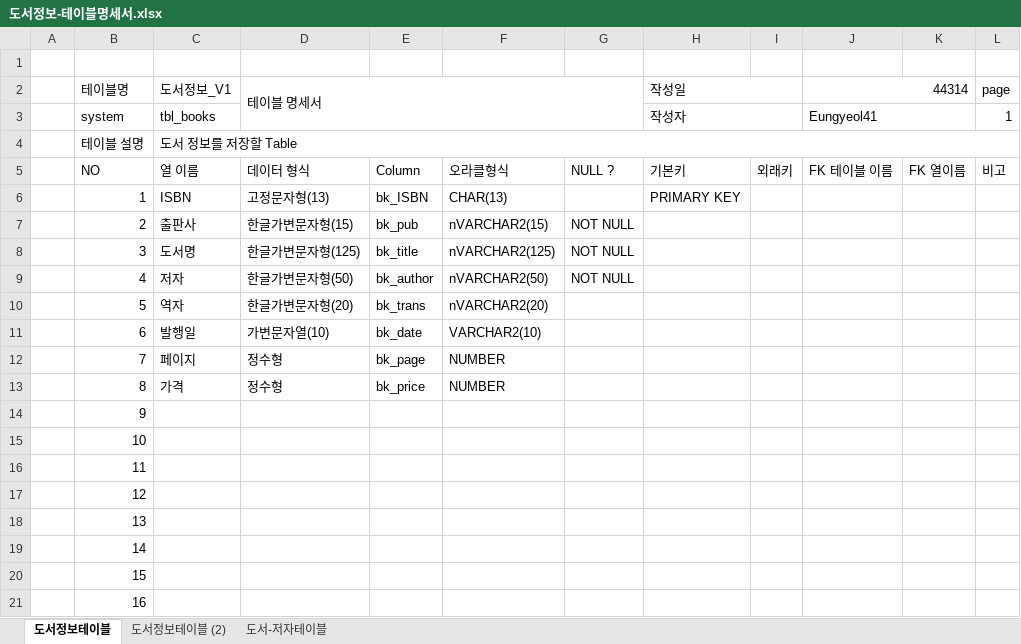
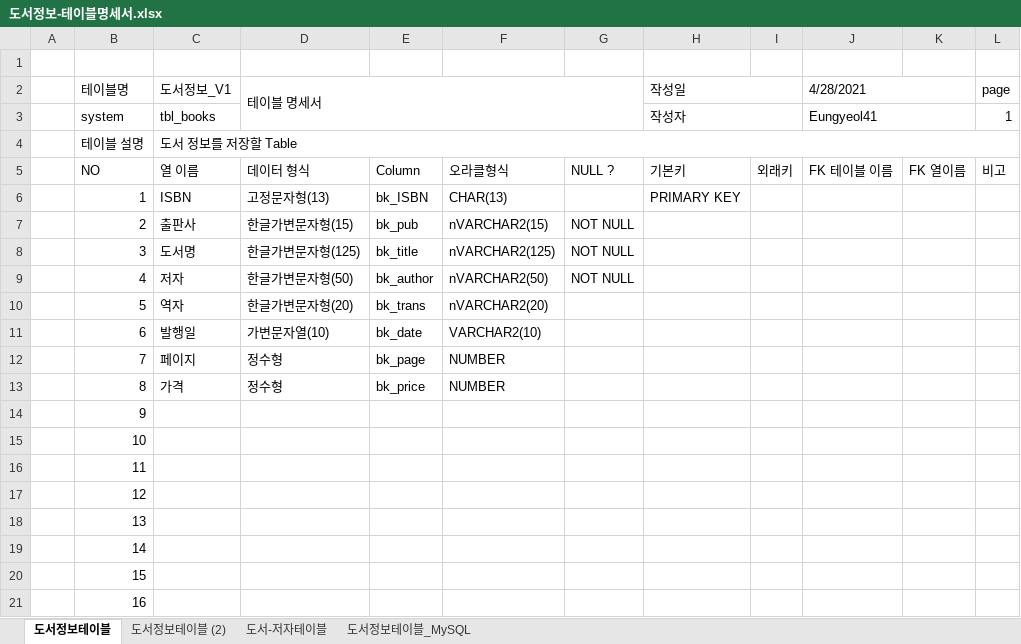
Before and after one commit to Eungyeol41/Biz_403_2021_04_DBMS, an Excel workbook: 도서정보/도서정보-테이블명세서.xlsx, sheet 도서정보테이블, drawn as a sheet; values as stored, in another font and other column widths than the file's, no cell formats; the diff names each change by its address in the sheet, - before the commit and + after, or states it on an @@ line.

```diff
--- a/도서정보/도서정보-테이블명세서.xlsx (sheet 도서정보테이블)
+++ b/도서정보/도서정보-테이블명세서.xlsx (sheet 도서정보테이블)
+sheet tab: 도서정보테이블_MySQL
-J2: 44314
+J2: 4/28/2021
```
Also changed, not shown: sheet 도서-저자테이블, sheet 도서정보테이블 (2), cell formats, 다이어트/섭취정보-테이블명세서.xlsx, 도서대여 프로젝트/도서관리-테이블명세서.xlsx, 8 other files.
